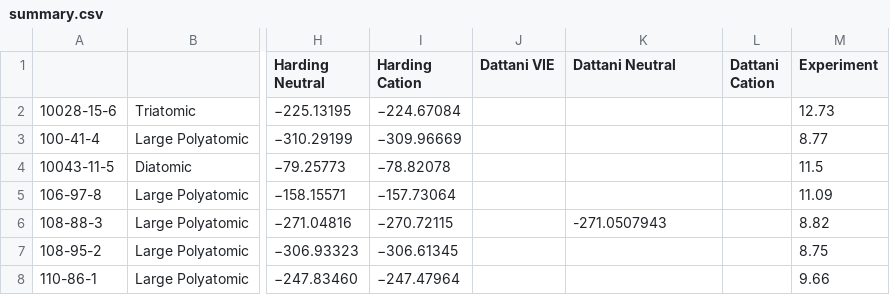
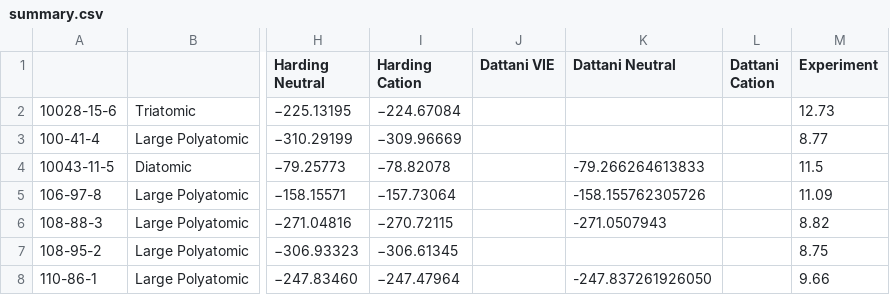
Before and after one commit to HPQC-LABS/GW100, a CSV file: summary.csv, drawn as a sheet; only a part is shown, gaps mark what is left out; the diff covers the shown part only; the diff names each change by its address in the sheet, - before the commit and + after, or states it on an @@ line.

Commit message:
Added new "Dattani" values to summary.csv
The ones from Graham: /nike/wobbie-project1/nike/GW after running:
grep "E(CCSD(T))" */out*
but not yet opening the results that say "Binary file ___ matches"

```diff
--- a/summary.csv
+++ b/summary.csv
-K4 (Dattani Neutral): (empty)
+K4 (Dattani Neutral): -79.266264613833
-K5 (Dattani Neutral): (empty)
+K5 (Dattani Neutral): -158.155762305726
-K8 (Dattani Neutral): (empty)
+K8 (Dattani Neutral): -247.837261926050
```
Also changed, not shown: 1 added row and 28 edited cells elsewhere in this file.
